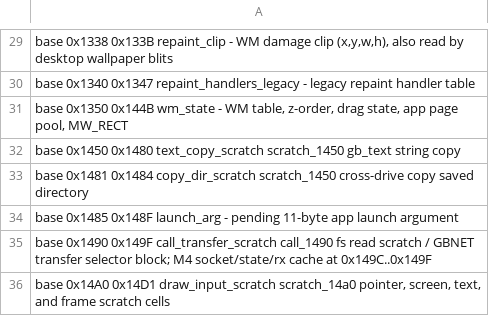
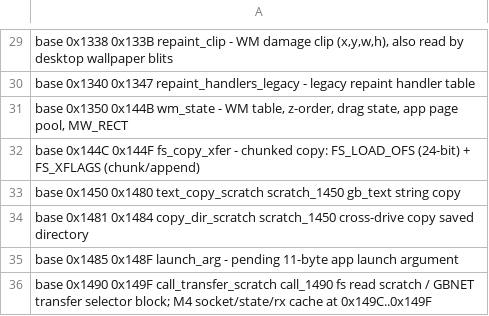
Before and after one commit to salvogendut/GEMBENCH, a TSV file: kernel/lowram.tsv, drawn as a sheet; only a part is shown, gaps mark what is left out; the shorter side is filled out with more unchanged rows; the diff names each change by its address in the sheet, - before the commit and + after, or states it on an @@ line.

```diff
--- a/kernel/lowram.tsv
+++ b/kernel/lowram.tsv
+row 32: base 0x144C 0x144F fs_copy_xfer - chunked copy: FS_LOAD_OFS (24-bit) + FS_XFLAGS (chunk/append)
```
Also changed, not shown: 12 other files.
